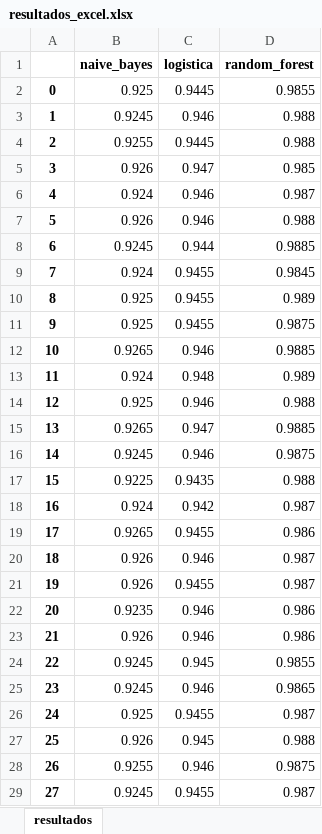
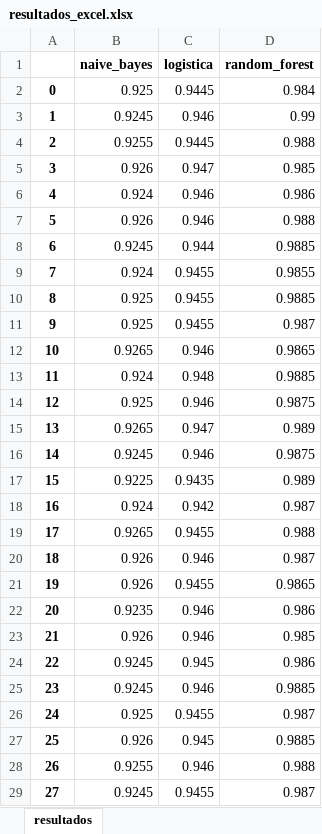
Before and after one commit to Joao-Inacio/Statistics_for-Data_Science, an Excel workbook: Intervalos_de_Confianca_e_Teste_de_Hipoteses/resultados_excel.xlsx, sheet resultados, drawn as a sheet; only a part is shown; values as stored, in another font and other column widths than the file's, no borders; the diff covers the shown part only; the diff names each change by its address in the sheet, - before the commit and + after, or states it on an @@ line.

```diff
--- a/Intervalos_de_Confianca_e_Teste_de_Hipoteses/resultados_excel.xlsx (sheet resultados)
+++ b/Intervalos_de_Confianca_e_Teste_de_Hipoteses/resultados_excel.xlsx (sheet resultados)
-D2 (random_forest): 0.9855
+D2 (random_forest): 0.984
-D3 (random_forest): 0.988
+D3 (random_forest): 0.99
-D6 (random_forest): 0.987
+D6 (random_forest): 0.986
-D9 (random_forest): 0.9845
+D9 (random_forest): 0.9855
-D10 (random_forest): 0.989
+D10 (random_forest): 0.9885
-D11 (random_forest): 0.9875
+D11 (random_forest): 0.987
-D12 (random_forest): 0.9885
+D12 (random_forest): 0.9865
-D13 (random_forest): 0.989
+D13 (random_forest): 0.9885
-D14 (random_forest): 0.988
+D14 (random_forest): 0.9875
-D15 (random_forest): 0.9885
+D15 (random_forest): 0.989
-D17 (random_forest): 0.988
+D17 (random_forest): 0.989
-D19 (random_forest): 0.986
+D19 (random_forest): 0.988
-D21 (random_forest): 0.987
+D21 (random_forest): 0.9865
-D23 (random_forest): 0.986
+D23 (random_forest): 0.985
-D24 (random_forest): 0.9855
+D24 (random_forest): 0.986
-D25 (random_forest): 0.9865
+D25 (random_forest): 0.9885
-D27 (random_forest): 0.988
+D27 (random_forest): 0.9885
-D28 (random_forest): 0.9875
+D28 (random_forest): 0.988
```
Also changed, not shown: 2 edited cells elsewhere in this sheet, 2 other files.
